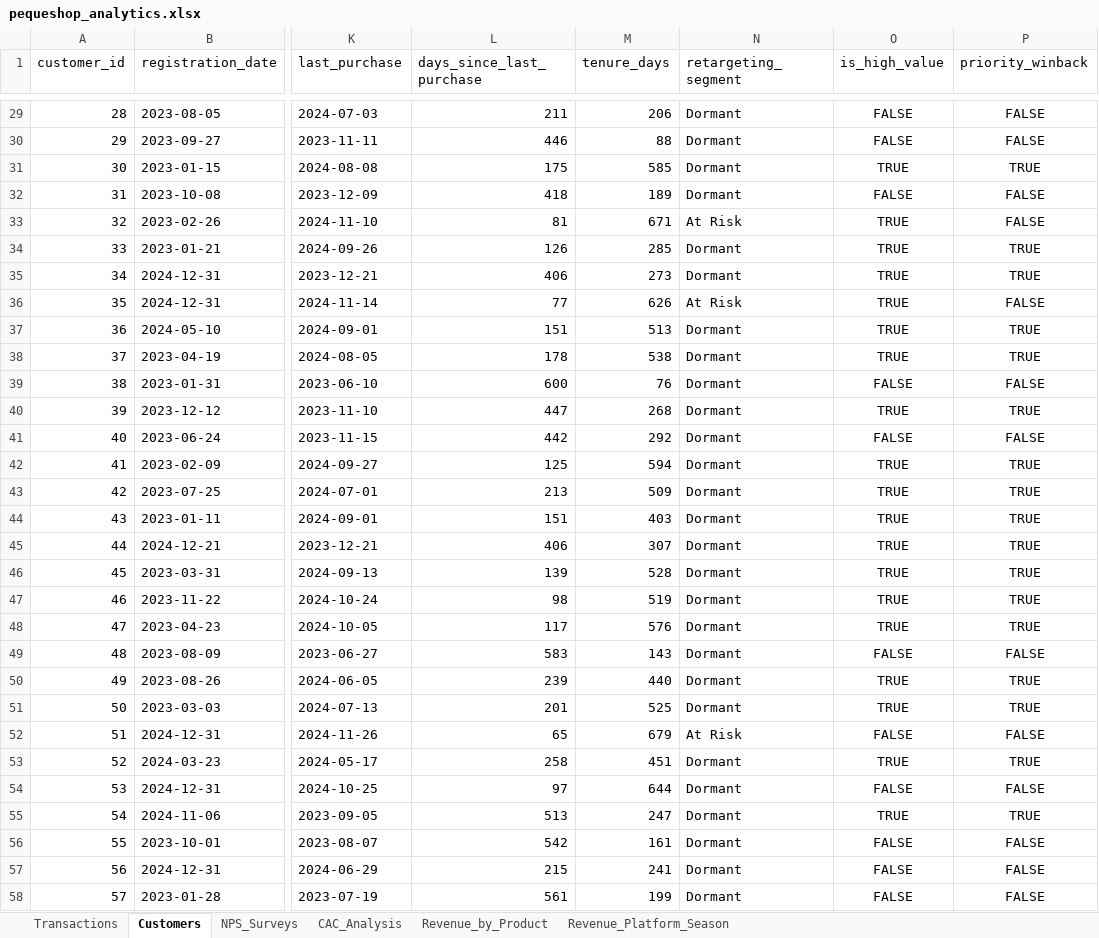
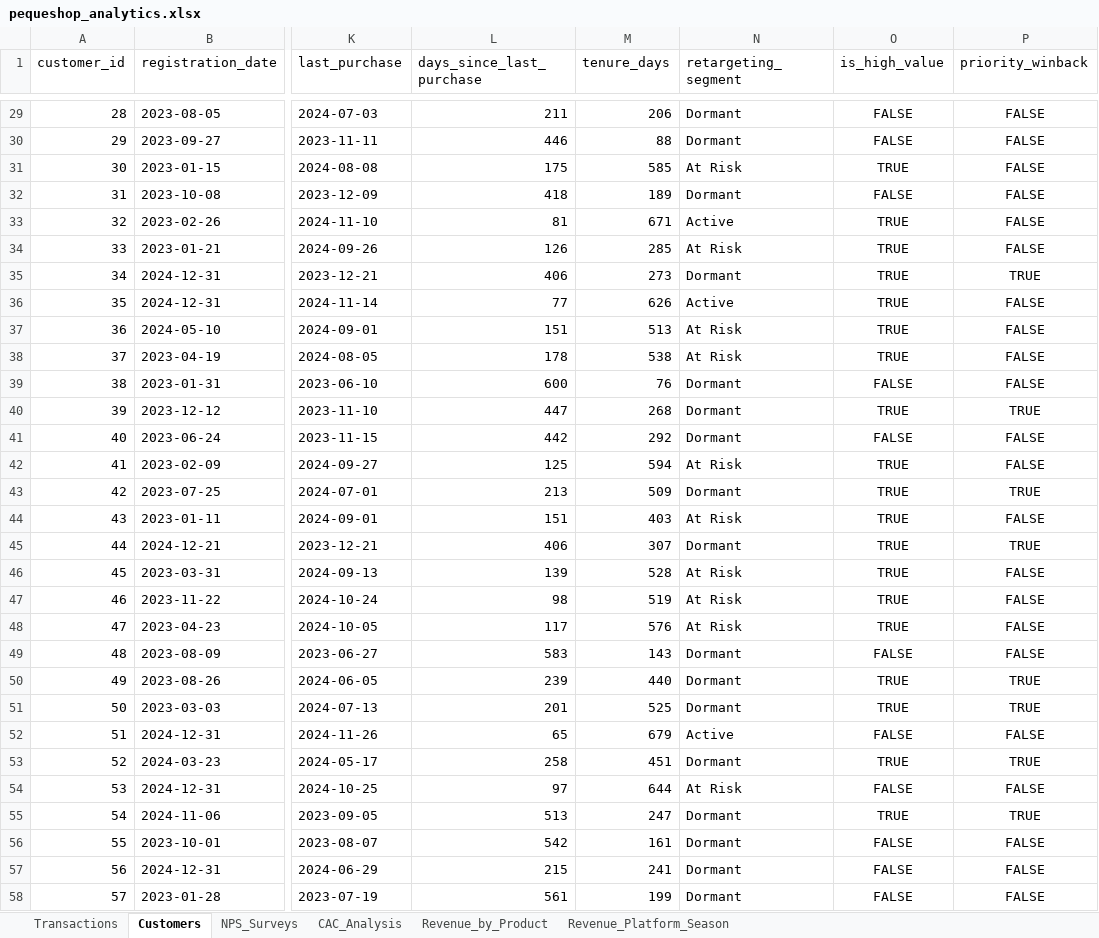
Before and after one commit to joselopezp/bootcamp-data-science-portfolio, an Excel workbook: Projects/Module_3_Data_Preparation/data/processed/pequeshop_analytics.xlsx, sheet Customers, drawn as a sheet; only a part is shown, gaps mark what is left out; values as stored, in another font and other column widths than the file's, no borders; the diff covers the shown part only; the diff names each change by its address in the sheet, - before the commit and + after, or states it on an @@ line.

Commit message:
enhancement: adjust retargeting segments to 90/180 days thresholds

```diff
--- a/Projects/Module_3_Data_Preparation/data/processed/pequeshop_analytics.xlsx (sheet Customers)
+++ b/Projects/Module_3_Data_Preparation/data/processed/pequeshop_analytics.xlsx (sheet Customers)
-N31 (retargeting_segment): Dormant
+N31 (retargeting_segment): At Risk
-P31 (priority_winback): TRUE
+P31 (priority_winback): FALSE
-N33 (retargeting_segment): At Risk
+N33 (retargeting_segment): Active
-N34 (retargeting_segment): Dormant
+N34 (retargeting_segment): At Risk
-P34 (priority_winback): TRUE
+P34 (priority_winback): FALSE
-N36 (retargeting_segment): At Risk
+N36 (retargeting_segment): Active
-N37:N38 (retargeting_segment): Dormant
+N37:N38 (retargeting_segment): At Risk
-P37:P38 (priority_winback): TRUE
+P37:P38 (priority_winback): FALSE
-N42 (retargeting_segment): Dormant
+N42 (retargeting_segment): At Risk
-P42 (priority_winback): TRUE
+P42 (priority_winback): FALSE
-N44 (retargeting_segment): Dormant
+N44 (retargeting_segment): At Risk
-P44 (priority_winback): TRUE
+P44 (priority_winback): FALSE
-N46:N48 (retargeting_segment): Dormant
+N46:N48 (retargeting_segment): At Risk
-P46:P48 (priority_winback): TRUE
+P46:P48 (priority_winback): FALSE
-N52 (retargeting_segment): At Risk
+N52 (retargeting_segment): Active
-N54 (retargeting_segment): Dormant
+N54 (retargeting_segment): At Risk
```
Also changed, not shown: 71 edited cells elsewhere in this sheet, sheet Transactions, sheet Revenue_by_Product, sheet Revenue_Platform_Season, 3 other files.
